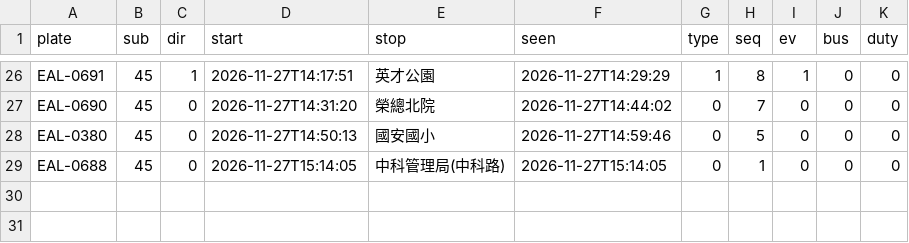
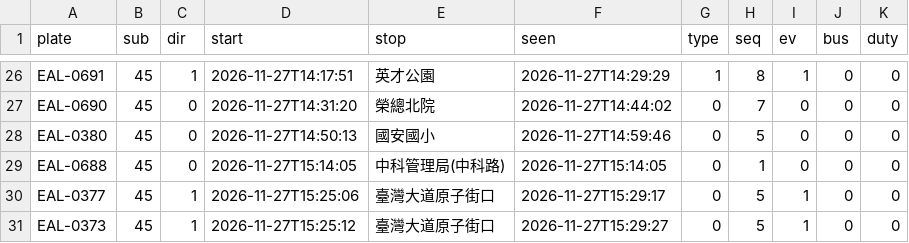
Before and after one commit to andrewwangarchnycu/Schematic-Transit-Taichung, a CSV file: departures/2026-11-27/45.csv, drawn as a sheet; only a part is shown, gaps mark what is left out; the diff names each change by its address in the sheet, - before the commit and + after, or states it on an @@ line.

```diff
--- a/departures/2026-11-27/45.csv
+++ b/departures/2026-11-27/45.csv
+row 30: EAL-0377 | 45 | 1 | 2026-11-27T15:25:06 | 臺灣大道原子街口 | 2026-11-27T15:29:17 | 0 | 5 | 1 | 0 | 0
+row 31: EAL-0373 | 45 | 1 | 2026-11-27T15:25:12 | 臺灣大道原子街口 | 2026-11-27T15:29:27 | 0 | 5 | 1 | 0 | 0
```
Also changed, not shown: departures/2026-11-27/19.csv, departures/2026-11-27/23.csv, 4 other files.
